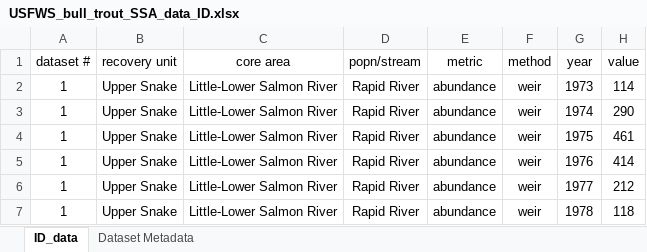
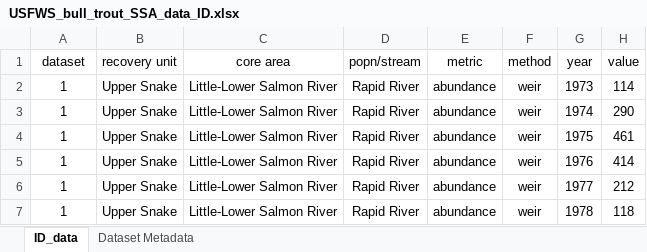
Before and after one commit to mdscheuerell/bulltrout, an Excel workbook: data/USFWS_bull_trout_SSA_data_ID.xlsx, sheet ID_data, drawn as a sheet; only a part is shown; values as stored, in another font and other column widths than the file's, no borders; the diff names each change by its address in the sheet, - before the commit and + after, or states it on an @@ line.

Commit message:
fixed col names in raw data

```diff
--- a/data/USFWS_bull_trout_SSA_data_ID.xlsx (sheet ID_data)
+++ b/data/USFWS_bull_trout_SSA_data_ID.xlsx (sheet ID_data)
-A1: dataset #
+A1: dataset
```
Also changed, not shown: data/USFWS_bull_trout_SSA_data_ID_HellsCanyon.xlsx, data/USFWS_bull_trout_SSA_data_ID_Sawtooth.xlsx, 1 other file.
